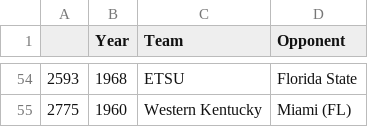
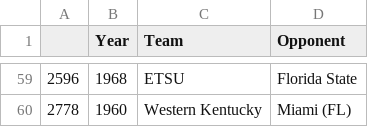
Before and after one commit to dholubek/ncaa_seeds, a CSV file: fl_teams_by_year.csv, drawn as a sheet; only a part is shown, gaps mark what is left out; the diff covers the shown part only.

```diff
--- a/fl_teams_by_year.csv
+++ b/fl_teams_by_year.csv
@@ -54,2 +59,2 @@
-2593,1968,ETSU,Florida State
-2775,1960,Western Kentucky,Miami (FL)
+2596,1968,ETSU,Florida State
+2778,1960,Western Kentucky,Miami (FL)
```
Also changed, not shown: 5 added rows and 49 edited cells elsewhere in this file, ncaa_team_appearances.csv, 3 other files.
